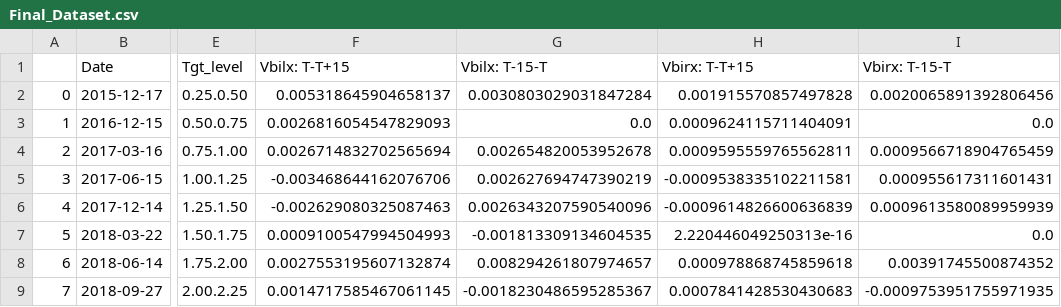
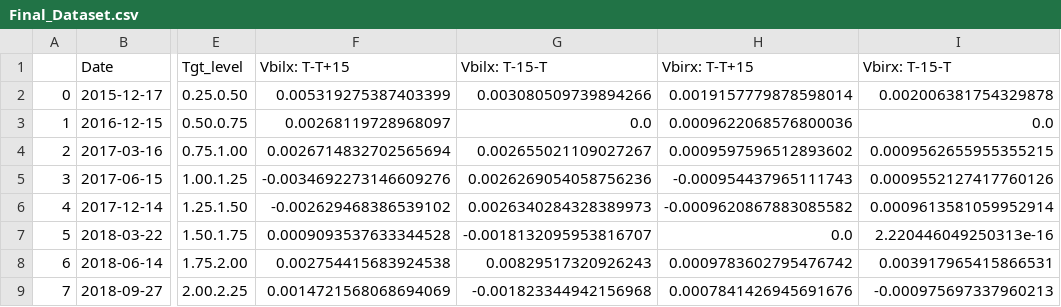
Before and after one commit to mab923/finalteamproject, a CSV file: inputs/Final_Data/Final_Dataset.csv, drawn as a sheet; only a part is shown, gaps mark what is left out; the diff covers the shown part only; the diff names each change by its address in the sheet, - before the commit and + after, or states it on an @@ line.

```diff
--- a/inputs/Final_Data/Final_Dataset.csv
+++ b/inputs/Final_Data/Final_Dataset.csv
-F2 (Vbilx: T-T+15): 0.005318645904658137
+F2 (Vbilx: T-T+15): 0.005319275387403399
-G2 (Vbilx: T-15-T): 0.0030803029031847284
+G2 (Vbilx: T-15-T): 0.003080509739894266
-H2 (Vbirx: T-T+15): 0.001915570857497828
+H2 (Vbirx: T-T+15): 0.0019157779878598014
-I2 (Vbirx: T-15-T): 0.0020065891392806456
+I2 (Vbirx: T-15-T): 0.002006381754329878
-F3 (Vbilx: T-T+15): 0.0026816054547829093
+F3 (Vbilx: T-T+15): 0.00268119728968097
-H3 (Vbirx: T-T+15): 0.0009624115711404091
+H3 (Vbirx: T-T+15): 0.0009622068576800036
-G4 (Vbilx: T-15-T): 0.002654820053952678
+G4 (Vbilx: T-15-T): 0.002655021109027267
-H4 (Vbirx: T-T+15): 0.0009595559765562811
+H4 (Vbirx: T-T+15): 0.0009597596512893602
-I4 (Vbirx: T-15-T): 0.0009566718904765459
+I4 (Vbirx: T-15-T): 0.0009562655955355215
-F5 (Vbilx: T-T+15): -0.003468644162076706
+F5 (Vbilx: T-T+15): -0.0034692273146609276
-G5 (Vbilx: T-15-T): 0.002627694747390219
+G5 (Vbilx: T-15-T): 0.0026269054058756236
-H5 (Vbirx: T-T+15): -0.0009538335102211581
+H5 (Vbirx: T-T+15): -0.000954437965111743
-I5 (Vbirx: T-15-T): 0.000955617311601431
+I5 (Vbirx: T-15-T): 0.0009552127417760126
-F6 (Vbilx: T-T+15): -0.002629080325087463
+F6 (Vbilx: T-T+15): -0.002629468386539102
-G6 (Vbilx: T-15-T): 0.0026343207590540096
+G6 (Vbilx: T-15-T): 0.0026340284328389973
-H6 (Vbirx: T-T+15): -0.0009614826600636839
+H6 (Vbirx: T-T+15): -0.0009620867883085582
-I6 (Vbirx: T-15-T): 0.0009613580089959939
+I6 (Vbirx: T-15-T): 0.0009613581059952914
-F7 (Vbilx: T-T+15): 0.0009100547994504993
+F7 (Vbilx: T-T+15): 0.0009093537633344528
-G7 (Vbilx: T-15-T): -0.001813309134604535
+G7 (Vbilx: T-15-T): -0.0018132095953816707
-H7 (Vbirx: T-T+15): 2.220446049250313e-16
+H7 (Vbirx: T-T+15): 0.0
-I7 (Vbirx: T-15-T): 0.0
+I7 (Vbirx: T-15-T): 2.220446049250313e-16
-F8 (Vbilx: T-T+15): 0.0027553195607132874
+F8 (Vbilx: T-T+15): 0.002754415683924538
-G8 (Vbilx: T-15-T): 0.008294261807974657
+G8 (Vbilx: T-15-T): 0.00829517320926243
-H8 (Vbirx: T-T+15): 0.000978868745859618
+H8 (Vbirx: T-T+15): 0.0009783602795476742
-I8 (Vbirx: T-15-T): 0.00391745500874352
+I8 (Vbirx: T-15-T): 0.003917965415866531
-F9 (Vbilx: T-T+15): 0.0014717585467061145
+F9 (Vbilx: T-T+15): 0.0014721568068694069
-G9 (Vbilx: T-15-T): -0.0018230486595285367
+G9 (Vbilx: T-15-T): -0.001823344942156968
-H9 (Vbirx: T-T+15): 0.0007841428530430683
+H9 (Vbirx: T-T+15): 0.0007841426945691676
-I9 (Vbirx: T-15-T): -0.0009753951755971935
+I9 (Vbirx: T-15-T): -0.000975697337960213
```
Also changed, not shown: 44 edited cells elsewhere in this file, inputs/Clean_Data/Clean_Vbilx.csv, inputs/Clean_Data/Clean_Vbirx.csv, 3 other files.
